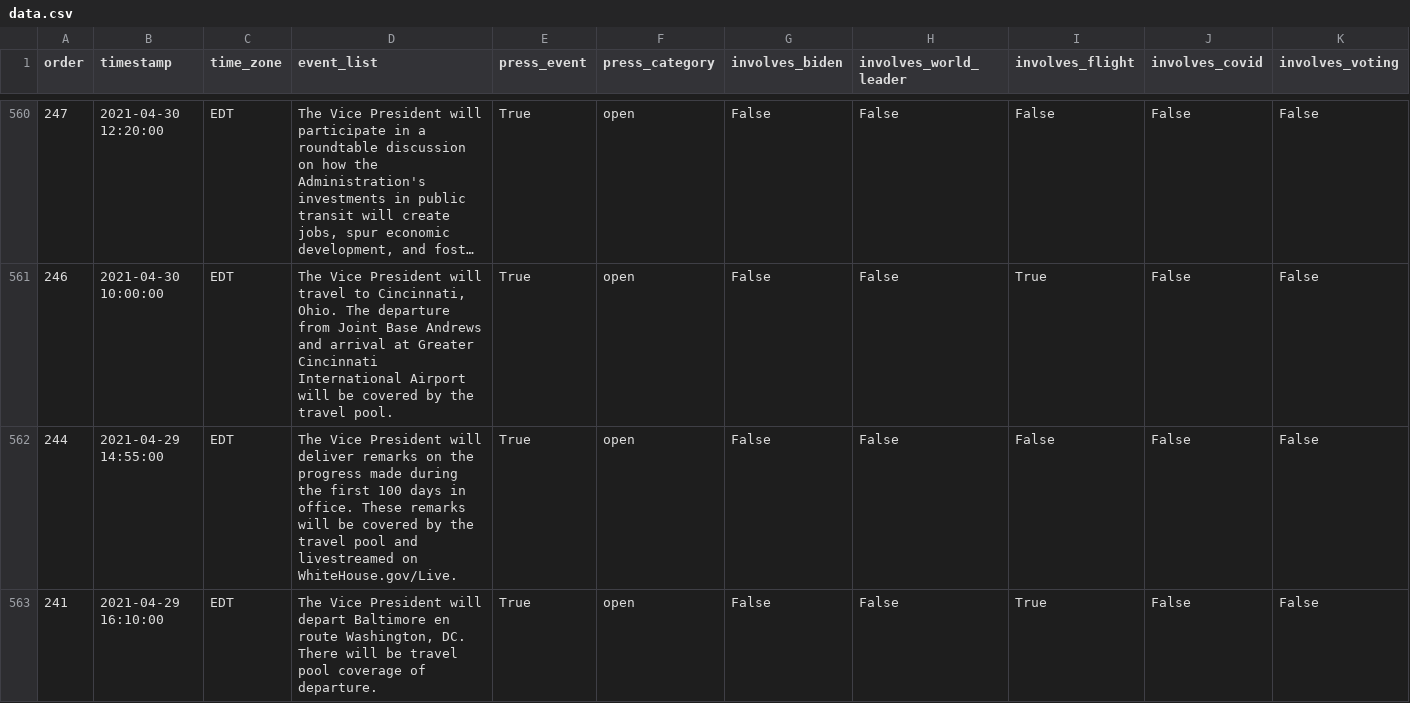
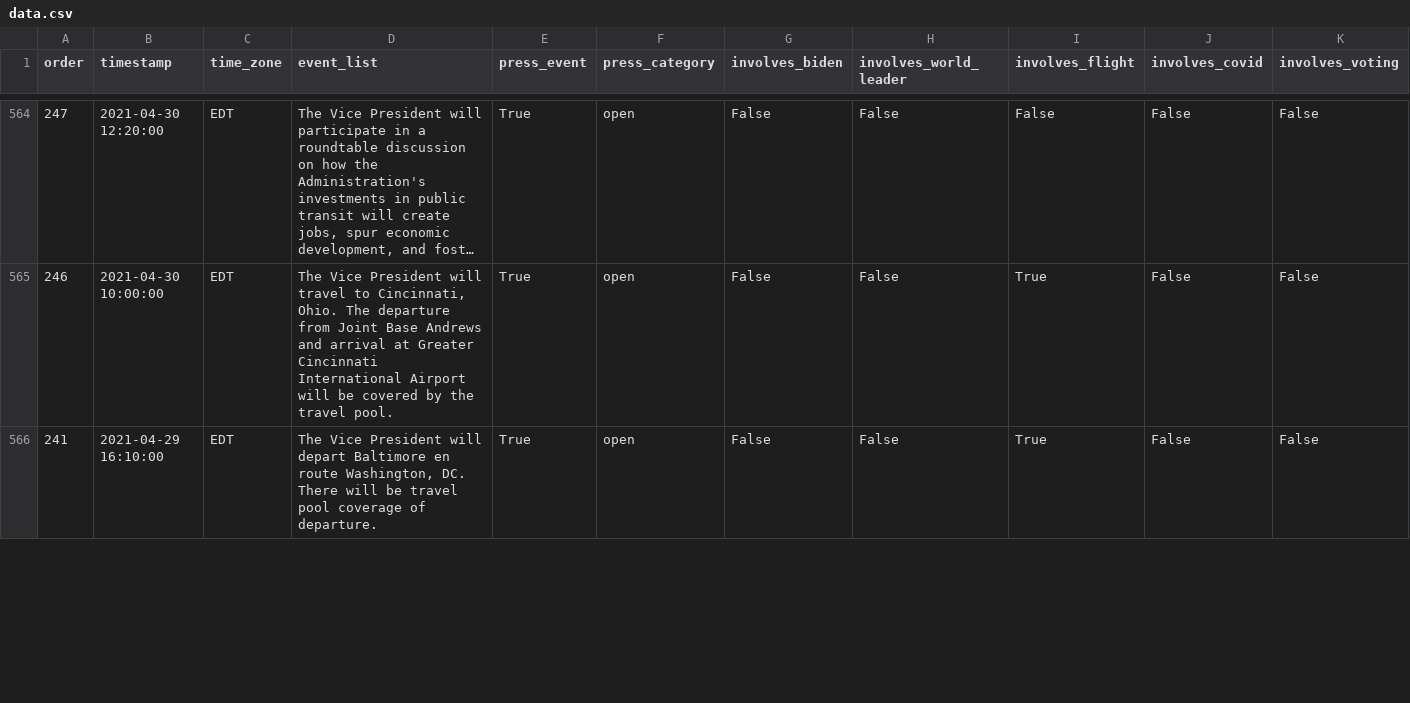
Before and after one commit to datadesk/kamala-harris-schedules, a CSV file: data.csv, drawn as a sheet; only a part is shown, gaps mark what is left out; long unchanged cells end in …; removed rows and columns are numbered as before the commit, all else as after; rows hold the shown columns only; the diff covers the shown part only; the diff names each change by its address in the sheet, - before the commit and + after, or states it on an @@ line.

```diff
--- a/data.csv
+++ b/data.csv
-row 562: 244 | 2021-04-29 14:55:00 | EDT | The Vice President will deliver remarks on the progress made during the first 100 days in office. These remarks will be covered by the travel pool and livestreamed on WhiteHouse.gov/Live. | True | open | False | False | False | False | False
```
Also changed, not shown: 7 added rows, 2 removed rows and 17 edited cells elsewhere in this file.
